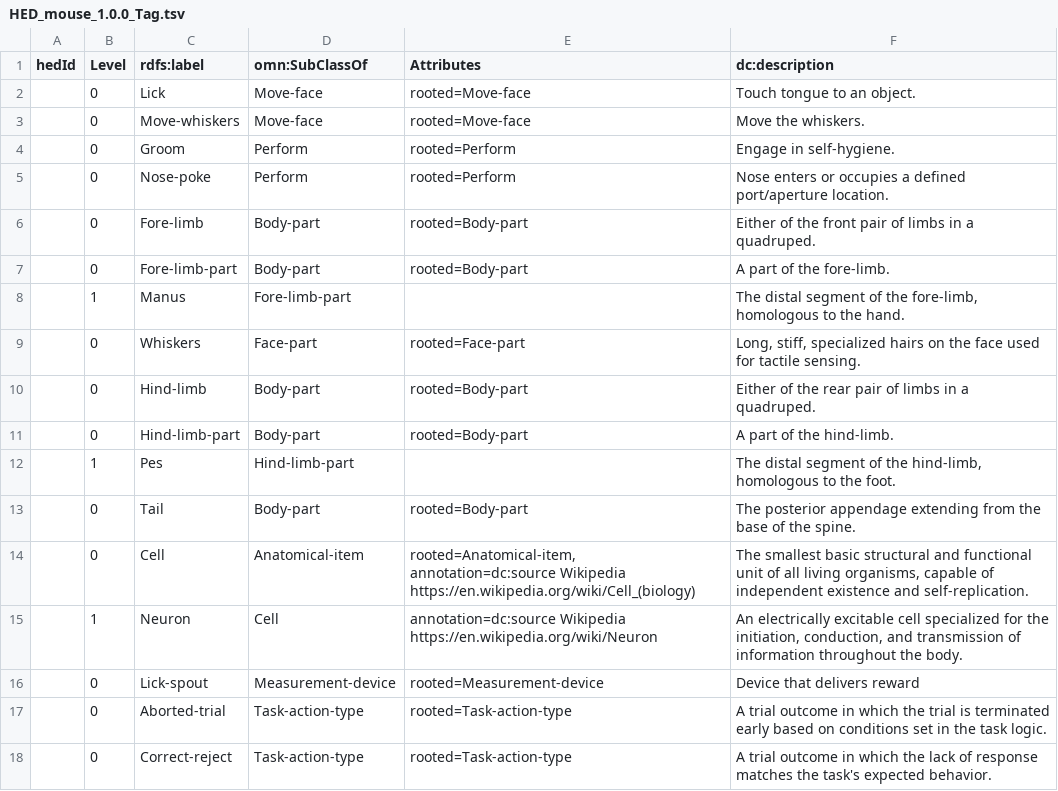
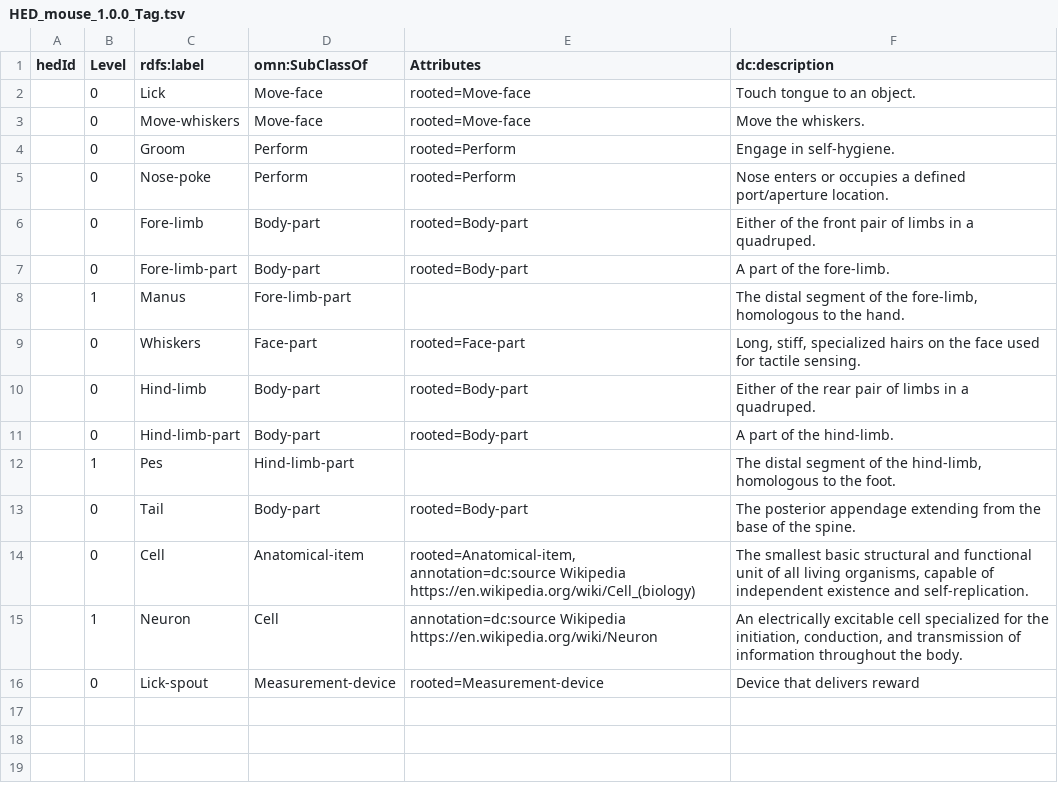
Before and after one commit to hed-standard/hed-schemas, a TSV file: library_schemas/mouse/prerelease/hedtsv/HED_mouse_1.0.0/HED_mouse_1.0.0_Tag.tsv, drawn as a sheet.

Commit message:
Moving Correct-reject and other tags to 8.5.0

```diff
--- a/library_schemas/mouse/prerelease/hedtsv/HED_mouse_1.0.0/HED_mouse_1.0.0_Tag.tsv
+++ b/library_schemas/mouse/prerelease/hedtsv/HED_mouse_1.0.0/HED_mouse_1.0.0_Tag.tsv
@@ -16,3 +16 @@ hedId	Level	rdfs:label	omn:SubClassOf	Attributes	dc:description
 	0	Lick-spout	Measurement-device	rooted=Measurement-device	Device that delivers reward
-	0	Aborted-trial	Task-action-type	rooted=Task-action-type	A trial outcome in which the trial is terminated early based on conditions set in the task logic.
-	0	Correct-reject	Task-action-type	rooted=Task-action-type	A trial outcome in which the lack of response matches the task's expected behavior.
```
Also changed, not shown: 4 other files.
